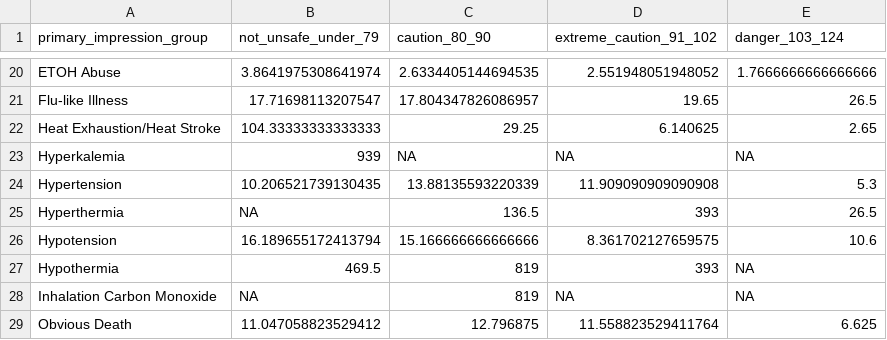
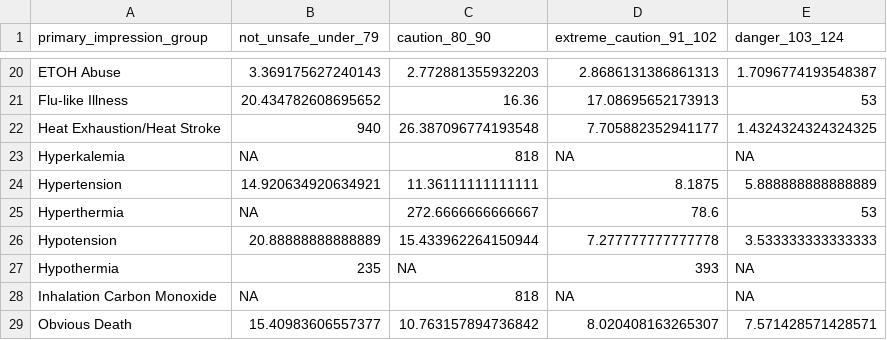
Before and after one commit to smussenden/2019-baltimore-climate-health-project-data-repo, a CSV file: scripts/ems/10_buckets_hours_btwn_calls_heat_index.csv, drawn as a sheet; only a part is shown, gaps mark what is left out; the diff covers the shown part only; the diff names each change by its address in the sheet, - before the commit and + after, or states it on an @@ line.

```diff
--- a/scripts/ems/10_buckets_hours_btwn_calls_heat_index.csv
+++ b/scripts/ems/10_buckets_hours_btwn_calls_heat_index.csv
-B20 (not_unsafe_under_79): 3.8641975308641974
+B20 (not_unsafe_under_79): 3.369175627240143
-C20 (caution_80_90): 2.6334405144694535
+C20 (caution_80_90): 2.772881355932203
-D20 (extreme_caution_91_102): 2.551948051948052
+D20 (extreme_caution_91_102): 2.8686131386861313
-E20 (danger_103_124): 1.7666666666666666
+E20 (danger_103_124): 1.7096774193548387
-B21 (not_unsafe_under_79): 17.71698113207547
+B21 (not_unsafe_under_79): 20.434782608695652
-C21 (caution_80_90): 17.804347826086957
+C21 (caution_80_90): 16.36
-D21 (extreme_caution_91_102): 19.65
+D21 (extreme_caution_91_102): 17.08695652173913
-E21 (danger_103_124): 26.5
+E21 (danger_103_124): 53
-B22 (not_unsafe_under_79): 104.33333333333333
+B22 (not_unsafe_under_79): 940
-C22 (caution_80_90): 29.25
+C22 (caution_80_90): 26.387096774193548
-D22 (extreme_caution_91_102): 6.140625
+D22 (extreme_caution_91_102): 7.705882352941177
-E22 (danger_103_124): 2.65
+E22 (danger_103_124): 1.4324324324324325
-B23 (not_unsafe_under_79): 939
+B23 (not_unsafe_under_79): NA
-C23 (caution_80_90): NA
+C23 (caution_80_90): 818
-B24 (not_unsafe_under_79): 10.206521739130435
+B24 (not_unsafe_under_79): 14.920634920634921
-C24 (caution_80_90): 13.88135593220339
+C24 (caution_80_90): 11.36111111111111
-D24 (extreme_caution_91_102): 11.909090909090908
+D24 (extreme_caution_91_102): 8.1875
-E24 (danger_103_124): 5.3
+E24 (danger_103_124): 5.888888888888889
-C25 (caution_80_90): 136.5
+C25 (caution_80_90): 272.6666666666667
-D25 (extreme_caution_91_102): 393
+D25 (extreme_caution_91_102): 78.6
-E25 (danger_103_124): 26.5
+E25 (danger_103_124): 53
-B26 (not_unsafe_under_79): 16.189655172413794
+B26 (not_unsafe_under_79): 20.88888888888889
-C26 (caution_80_90): 15.166666666666666
+C26 (caution_80_90): 15.433962264150944
-D26 (extreme_caution_91_102): 8.361702127659575
+D26 (extreme_caution_91_102): 7.277777777777778
-E26 (danger_103_124): 10.6
+E26 (danger_103_124): 3.533333333333333
-B27 (not_unsafe_under_79): 469.5
+B27 (not_unsafe_under_79): 235
-C27 (caution_80_90): 819
+C27 (caution_80_90): NA
-C28 (caution_80_90): 819
+C28 (caution_80_90): 818
-B29 (not_unsafe_under_79): 11.047058823529412
+B29 (not_unsafe_under_79): 15.40983606557377
-C29 (caution_80_90): 12.796875
+C29 (caution_80_90): 10.763157894736842
-D29 (extreme_caution_91_102): 11.558823529411764
+D29 (extreme_caution_91_102): 8.020408163265307
-E29 (danger_103_124): 6.625
+E29 (danger_103_124): 7.571428571428571
```
Also changed, not shown: 106 edited cells elsewhere in this file, 8 other files.
